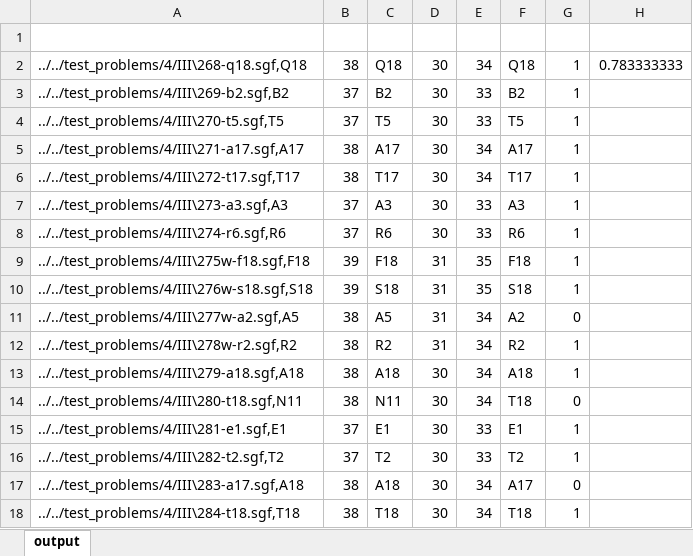
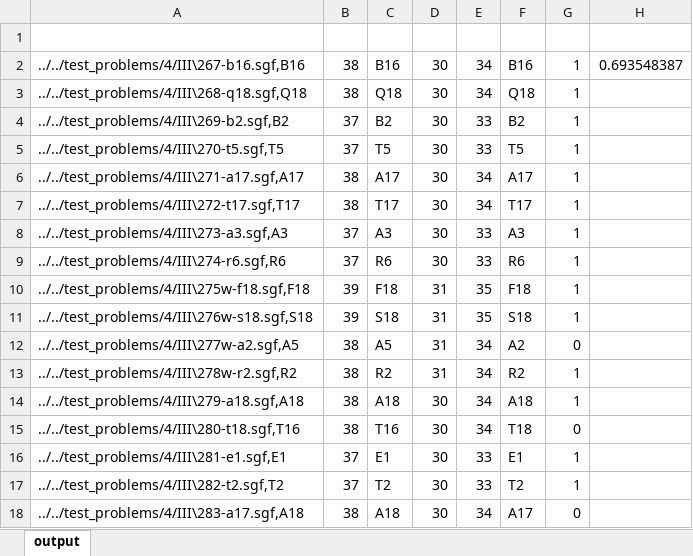
Before and after one commit to geovens/AQ, an Excel workbook: test_problems/output.xlsx, sheet output, drawn as a sheet; only a part is shown; the shorter side is filled out with more unchanged rows; values as stored, in another font and other column widths than the file's, no borders; addresses are those after the commit; the diff covers the shown part only; the diff names each change by its address in the sheet, - before the commit and + after, or states it on an @@ line.

```diff
--- a/test_problems/output.xlsx (sheet output)
+++ b/test_problems/output.xlsx (sheet output)
+row 2: ../../test_problems/4/III\267-b16.sgf,B16 | 38 | B16 | 30 | 34 | B16 | 1 | 0.693548387
-H3: 0.783333333
+H3: (empty)
-A15: ../../test_problems/4/III\280-t18.sgf,N11
+A15: ../../test_problems/4/III\280-t18.sgf,T16
-C15: N11
+C15: T16
```
Also changed, not shown: 63 added rows and 35 edited cells elsewhere in this sheet, formulas that keep their value, 3 other files.
